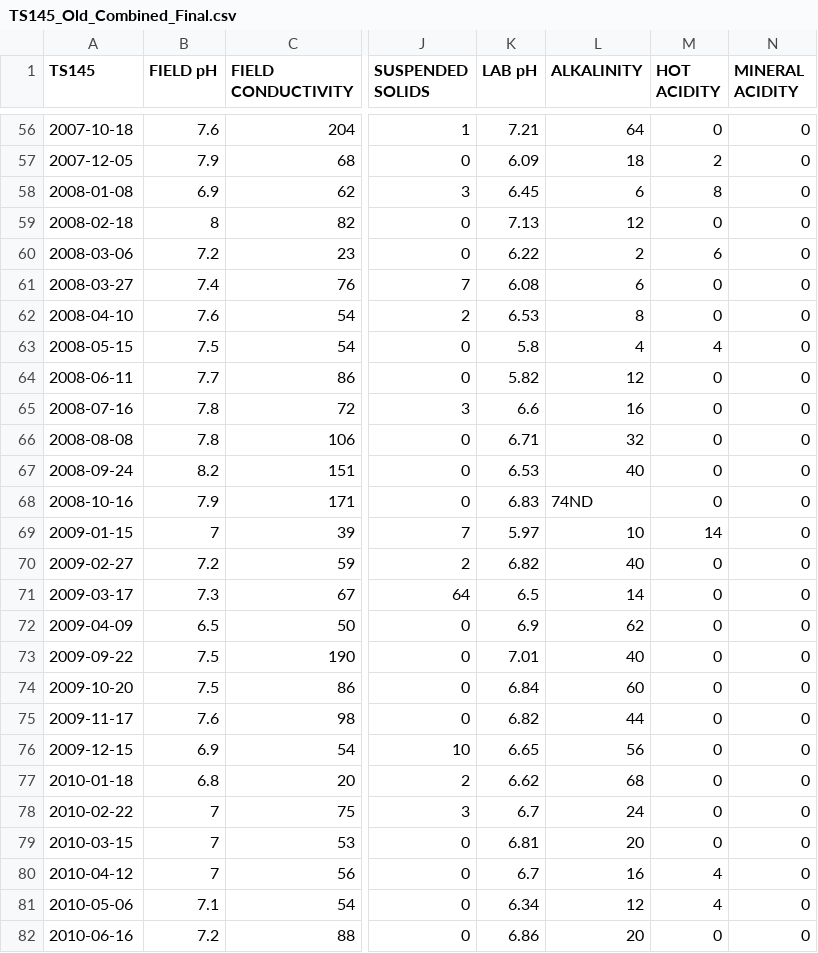
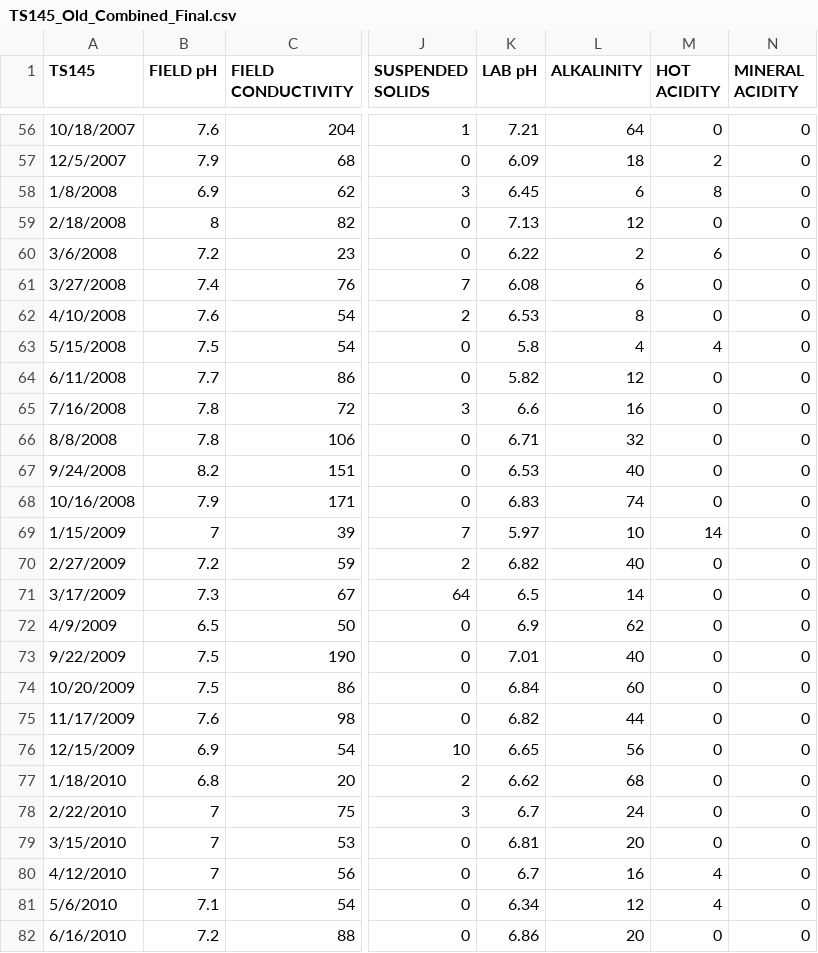
Before and after one commit to bonnerjf33/TS_Data_Web_App, a CSV file: TS_Old_Final/TS145_Old_Combined_Final.csv, drawn as a sheet; only a part is shown, gaps mark what is left out; the diff covers the shown part only; the diff names each change by its address in the sheet, - before the commit and + after, or states it on an @@ line.

```diff
--- a/TS_Old_Final/TS145_Old_Combined_Final.csv
+++ b/TS_Old_Final/TS145_Old_Combined_Final.csv
-A56 (TS145): 2007-10-18
+A56 (TS145): 10/18/2007
-A57 (TS145): 2007-12-05
+A57 (TS145): 12/5/2007
-A58 (TS145): 2008-01-08
+A58 (TS145): 1/8/2008
-A59 (TS145): 2008-02-18
+A59 (TS145): 2/18/2008
-A60 (TS145): 2008-03-06
+A60 (TS145): 3/6/2008
-A61 (TS145): 2008-03-27
+A61 (TS145): 3/27/2008
-A62 (TS145): 2008-04-10
+A62 (TS145): 4/10/2008
-A63 (TS145): 2008-05-15
+A63 (TS145): 5/15/2008
-A64 (TS145): 2008-06-11
+A64 (TS145): 6/11/2008
-A65 (TS145): 2008-07-16
+A65 (TS145): 7/16/2008
-A66 (TS145): 2008-08-08
+A66 (TS145): 8/8/2008
-A67 (TS145): 2008-09-24
+A67 (TS145): 9/24/2008
-A68 (TS145): 2008-10-16
+A68 (TS145): 10/16/2008
-L68 (ALKALINITY): 74ND
+L68 (ALKALINITY): 74
-A69 (TS145): 2009-01-15
+A69 (TS145): 1/15/2009
-A70 (TS145): 2009-02-27
+A70 (TS145): 2/27/2009
-A71 (TS145): 2009-03-17
+A71 (TS145): 3/17/2009
-A72 (TS145): 2009-04-09
+A72 (TS145): 4/9/2009
-A73 (TS145): 2009-09-22
+A73 (TS145): 9/22/2009
-A74 (TS145): 2009-10-20
+A74 (TS145): 10/20/2009
-A75 (TS145): 2009-11-17
+A75 (TS145): 11/17/2009
-A76 (TS145): 2009-12-15
+A76 (TS145): 12/15/2009
-A77 (TS145): 2010-01-18
+A77 (TS145): 1/18/2010
-A78 (TS145): 2010-02-22
+A78 (TS145): 2/22/2010
-A79 (TS145): 2010-03-15
+A79 (TS145): 3/15/2010
-A80 (TS145): 2010-04-12
+A80 (TS145): 4/12/2010
-A81 (TS145): 2010-05-06
+A81 (TS145): 5/6/2010
-A82 (TS145): 2010-06-16
+A82 (TS145): 6/16/2010
```
Also changed, not shown: 100 edited cells elsewhere in this file.
